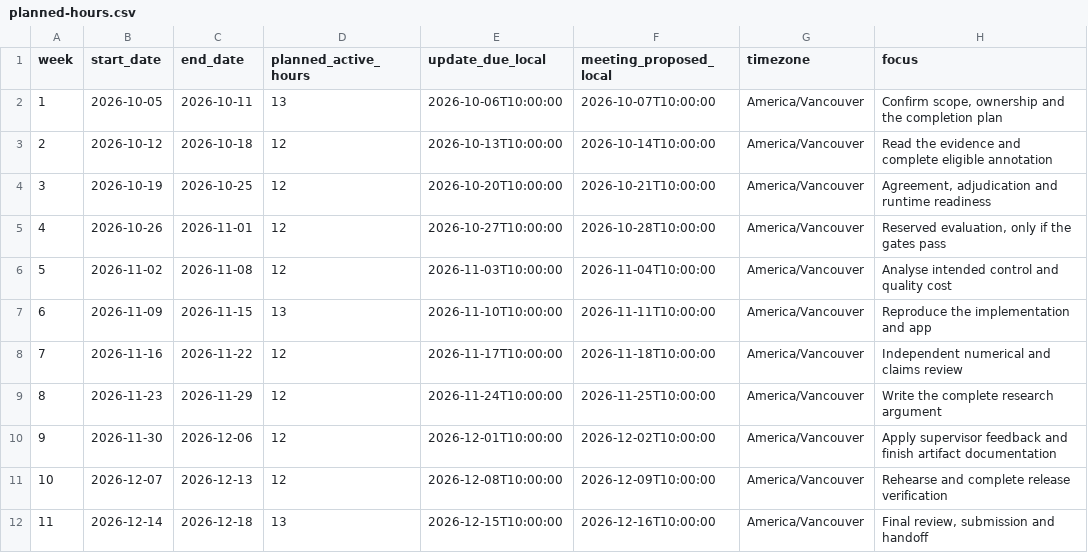
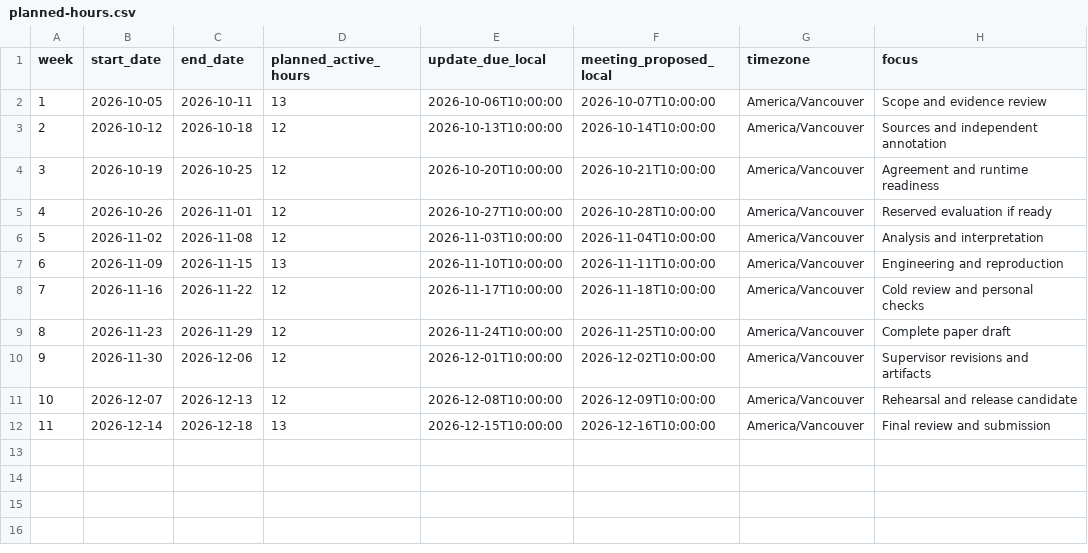
Before and after one commit to vibhormalik95-hue/FP, a CSV file: docs/supervision/planned-hours.csv, drawn as a sheet.

Commit message:
Align project documents with revised supervisor reports
Prepared with AI assistance from the student-edited Word documents. Preserve frozen research evidence and pending Experiment 2 status. No research experiments were executed for this wording update.

```diff
--- a/docs/supervision/planned-hours.csv
+++ b/docs/supervision/planned-hours.csv
@@ -1,12 +1,12 @@
 week,start_date,end_date,planned_active_hours,update_due_local,meeting_proposed_local,timezone,focus
-1,2026-10-05,2026-10-11,13,2026-10-06T10:00:00,2026-10-07T10:00:00,America/Vancouver,"Confirm scope, ownership and the completion plan"
-2,2026-10-12,2026-10-18,12,2026-10-13T10:00:00,2026-10-14T10:00:00,America/Vancouver,Read the evidence and complete eligible annotation
-3,2026-10-19,2026-10-25,12,2026-10-20T10:00:00,2026-10-21T10:00:00,America/Vancouver,"Agreement, adjudication and runtime readiness"
-4,2026-10-26,2026-11-01,12,2026-10-27T10:00:00,2026-10-28T10:00:00,America/Vancouver,"Reserved evaluation, only if the gates pass"
-5,2026-11-02,2026-11-08,12,2026-11-03T10:00:00,2026-11-04T10:00:00,America/Vancouver,Analyse intended control and quality cost
-6,2026-11-09,2026-11-15,13,2026-11-10T10:00:00,2026-11-11T10:00:00,America/Vancouver,Reproduce the implementation and app
-7,2026-11-16,2026-11-22,12,2026-11-17T10:00:00,2026-11-18T10:00:00,America/Vancouver,Independent numerical and claims review
-8,2026-11-23,2026-11-29,12,2026-11-24T10:00:00,2026-11-25T10:00:00,America/Vancouver,Write the complete research argument
-9,2026-11-30,2026-12-06,12,2026-12-01T10:00:00,2026-12-02T10:00:00,America/Vancouver,Apply supervisor feedback and finish artifact documentation
-10,2026-12-07,2026-12-13,12,2026-12-08T10:00:00,2026-12-09T10:00:00,America/Vancouver,Rehearse and complete release verification
-11,2026-12-14,2026-12-18,13,2026-12-15T10:00:00,2026-12-16T10:00:00,America/Vancouver,"Final review, submission and handoff"
+1,2026-10-05,2026-10-11,13,2026-10-06T10:00:00,2026-10-07T10:00:00,America/Vancouver,"Scope and evidence review"
+2,2026-10-12,2026-10-18,12,2026-10-13T10:00:00,2026-10-14T10:00:00,America/Vancouver,Sources and independent annotation
+3,2026-10-19,2026-10-25,12,2026-10-20T10:00:00,2026-10-21T10:00:00,America/Vancouver,"Agreement and runtime readiness"
+4,2026-10-26,2026-11-01,12,2026-10-27T10:00:00,2026-10-28T10:00:00,America/Vancouver,"Reserved evaluation if ready"
+5,2026-11-02,2026-11-08,12,2026-11-03T10:00:00,2026-11-04T10:00:00,America/Vancouver,Analysis and interpretation
+6,2026-11-09,2026-11-15,13,2026-11-10T10:00:00,2026-11-11T10:00:00,America/Vancouver,Engineering and reproduction
+7,2026-11-16,2026-11-22,12,2026-11-17T10:00:00,2026-11-18T10:00:00,America/Vancouver,Cold review and personal checks
+8,2026-11-23,2026-11-29,12,2026-11-24T10:00:00,2026-11-25T10:00:00,America/Vancouver,Complete paper draft
+9,2026-11-30,2026-12-06,12,2026-12-01T10:00:00,2026-12-02T10:00:00,America/Vancouver,Supervisor revisions and artifacts
+10,2026-12-07,2026-12-13,12,2026-12-08T10:00:00,2026-12-09T10:00:00,America/Vancouver,Rehearsal and release candidate
+11,2026-12-14,2026-12-18,13,2026-12-15T10:00:00,2026-12-16T10:00:00,America/Vancouver,"Final review and submission"
```
Also changed, not shown: 53 other files.
